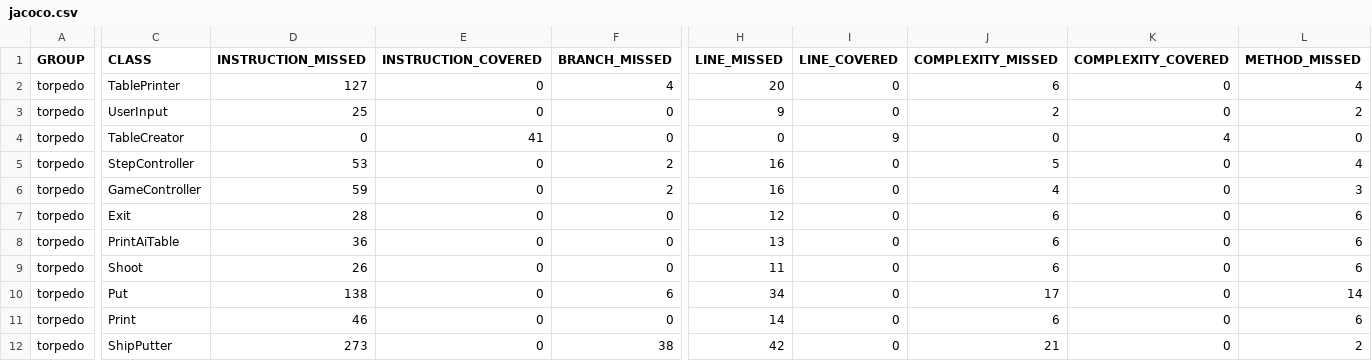
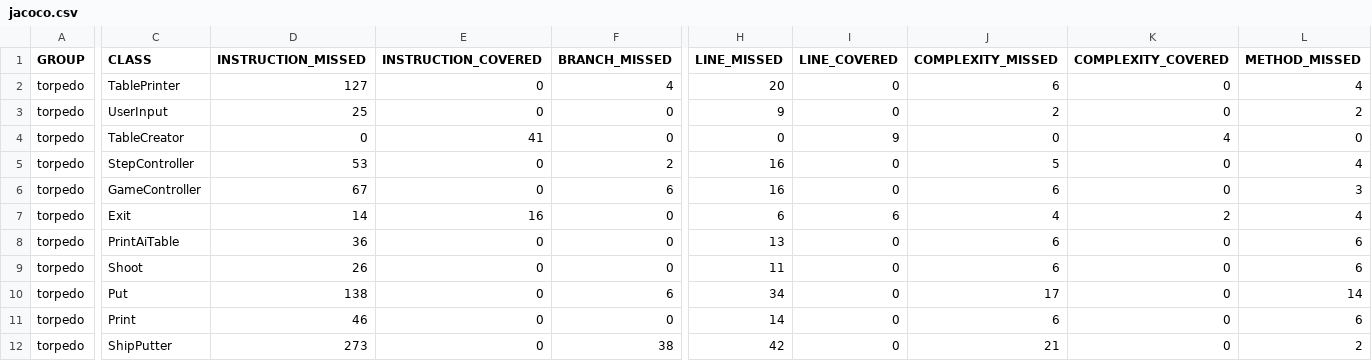
Before and after one commit to zoltannegyesi/progtechTorpedo, a CSV file: target/site/jacoco/jacoco.csv, drawn as a sheet; only a part is shown, gaps mark what is left out; the diff covers the shown part only; the diff names each change by its address in the sheet, - before the commit and + after, or states it on an @@ line.

```diff
--- a/target/site/jacoco/jacoco.csv
+++ b/target/site/jacoco/jacoco.csv
-D6 (INSTRUCTION_MISSED): 59
+D6 (INSTRUCTION_MISSED): 67
-F6 (BRANCH_MISSED): 2
+F6 (BRANCH_MISSED): 6
-J6 (COMPLEXITY_MISSED): 4
+J6 (COMPLEXITY_MISSED): 6
-D7 (INSTRUCTION_MISSED): 28
+D7 (INSTRUCTION_MISSED): 14
-E7 (INSTRUCTION_COVERED): 0
+E7 (INSTRUCTION_COVERED): 16
-H7 (LINE_MISSED): 12
+H7 (LINE_MISSED): 6
-I7 (LINE_COVERED): 0
+I7 (LINE_COVERED): 6
-J7 (COMPLEXITY_MISSED): 6
+J7 (COMPLEXITY_MISSED): 4
-K7 (COMPLEXITY_COVERED): 0
+K7 (COMPLEXITY_COVERED): 2
-L7 (METHOD_MISSED): 6
+L7 (METHOD_MISSED): 4
```
Also changed, not shown: 1 edited cell elsewhere in this file, 34 other files.
